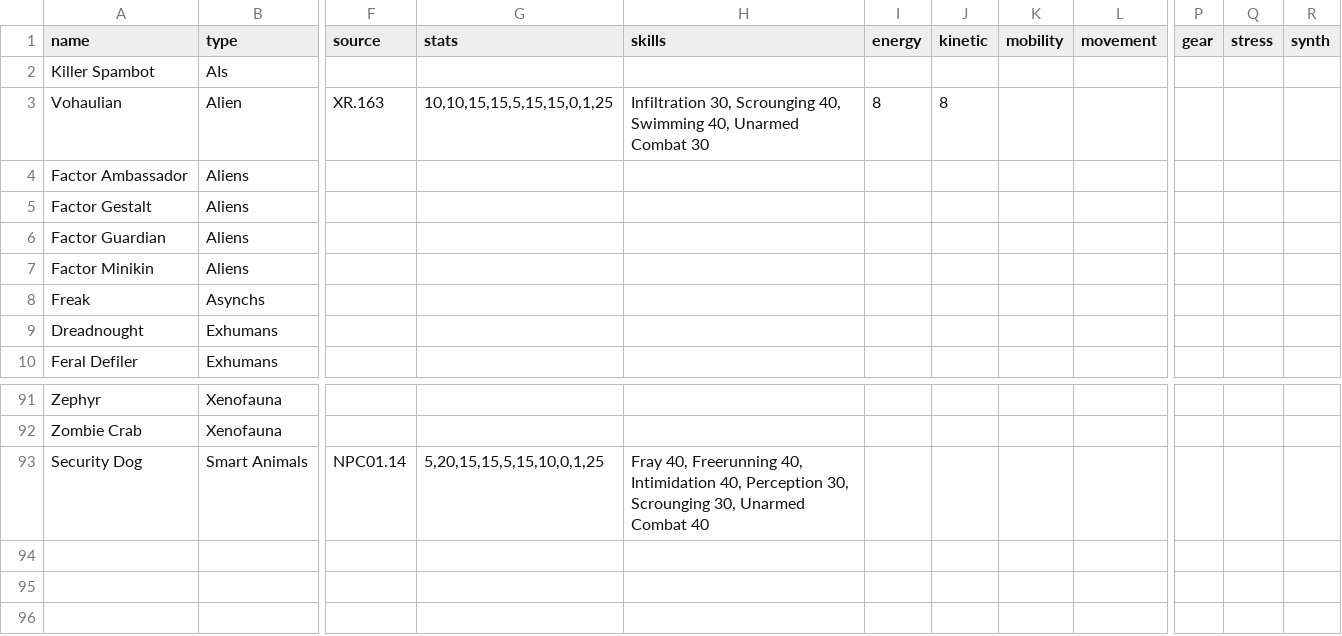
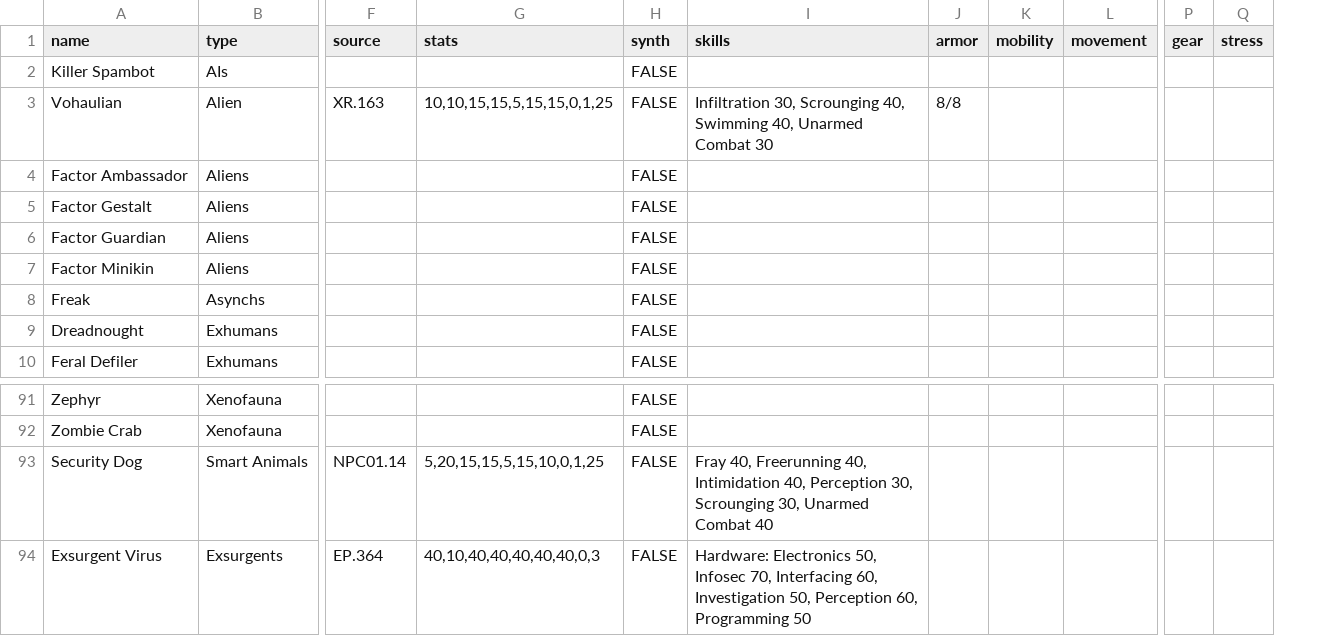
Before and after one commit to nerdhaus/eldrich, a CSV file: web/modules/custom/ep_import/characters/creatures.csv, drawn as a sheet; only a part is shown, gaps mark what is left out; removed rows and columns are numbered as before the commit, all else as after; rows hold the shown columns only; the diff names each change by its address in the sheet, - before the commit and + after, or states it on an @@ line.

```diff
--- a/web/modules/custom/ep_import/characters/creatures.csv
+++ b/web/modules/custom/ep_import/characters/creatures.csv
+column H (synth), rows 2-10: all FALSE; rows 91-93: all FALSE
-column I (energy), row 3: 8
-column J (kinetic), row 3: 8
+column J (armor), row 3: 8/8
-column R (synth), empty
+row 94: Exsurgent Virus | Exsurgents | EP.364 | 40,10,40,40,40,40,40,0,3 | FALSE | Hardware: Electronics 50, Infosec 70, Interfacing 60, Investigation 50, Perception 60, Programming 50
```
Also changed, not shown: web/modules/custom/ep_import/gear/misc.csv, web/modules/custom/ep_import/gear/morphs.csv, 17 other files.
